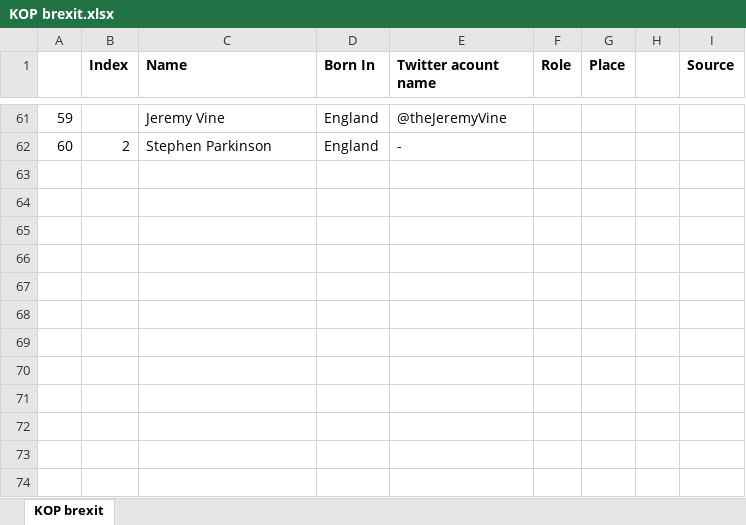
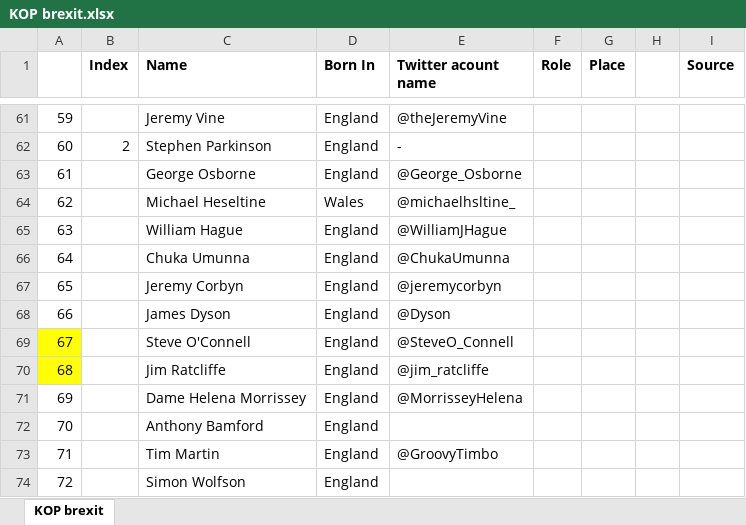
Before and after one commit to Michael-Koban/brexit-package-new, an Excel workbook: KOP brexit.xlsx, sheet KOP brexit, drawn as a sheet; only a part is shown, gaps mark what is left out; values as stored, in another font and other column widths than the file's, no borders; conditional formats and table styles not drawn; the diff names each change by its address in the sheet, - before the commit and + after, or states it on an @@ line.

Commit message:
Update KOP brexit.xlsx

```diff
--- a/KOP brexit.xlsx (sheet KOP brexit)
+++ b/KOP brexit.xlsx (sheet KOP brexit)
+row 63: 61 |  | George Osborne | England | @George_Osborne
+row 64: 62 |  | Michael Heseltine | Wales | @michaelhsltine_
+row 65: 63 |  | William Hague | England | @WilliamJHague
+row 66: 64 |  | Chuka Umunna | England | @ChukaUmunna
+row 67: 65 |  | Jeremy Corbyn | England | @jeremycorbyn
+row 68: 66 |  | James Dyson | England | @Dyson
+row 69: 67 |  | Steve O'Connell | England | @SteveO_Connell
+row 70: 68 |  | Jim Ratcliffe | England | @jim_ratcliffe
+row 71: 69 |  | Dame Helena Morrissey | England | @MorrisseyHelena
+row 72: 70 |  | Anthony Bamford | England
+row 73: 71 |  | Tim Martin | England | @GroovyTimbo
+row 74: 72 |  | Simon Wolfson | England
```
